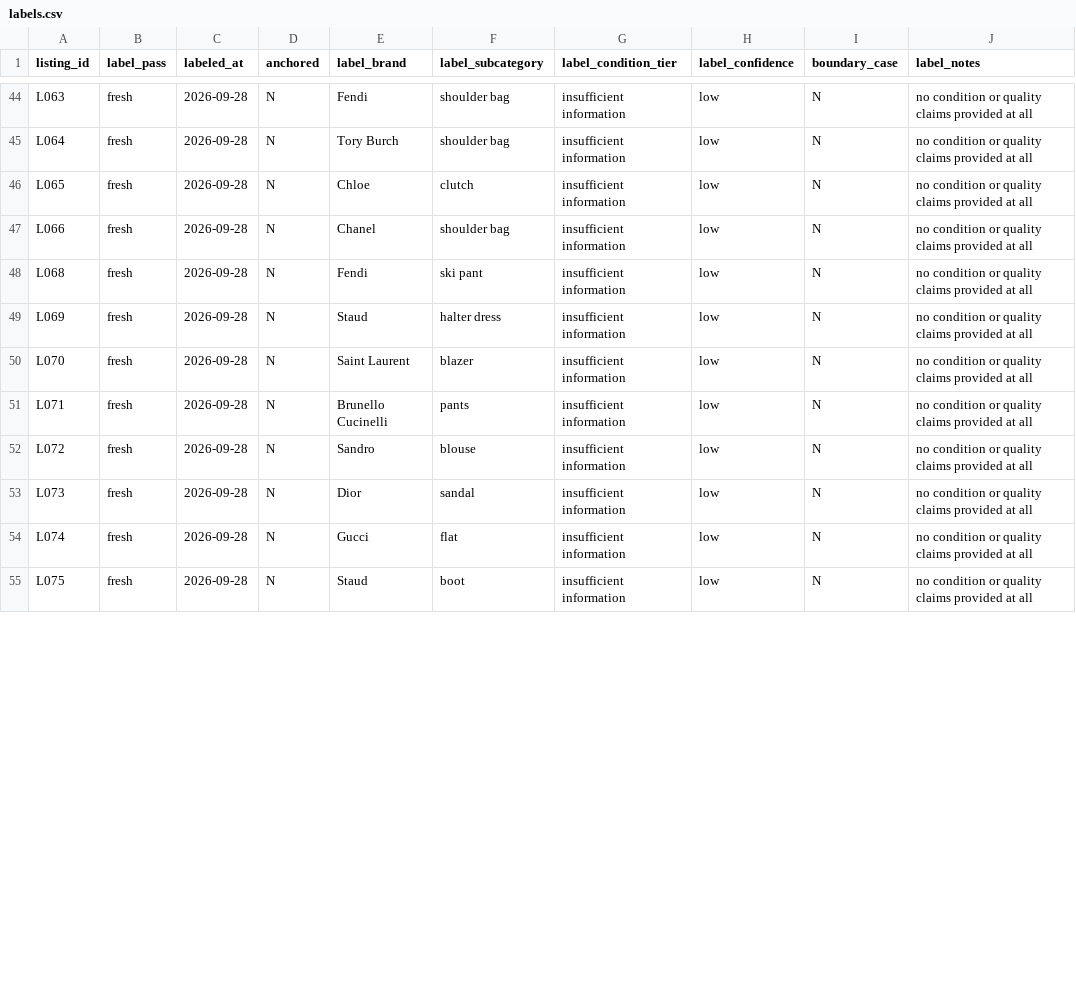
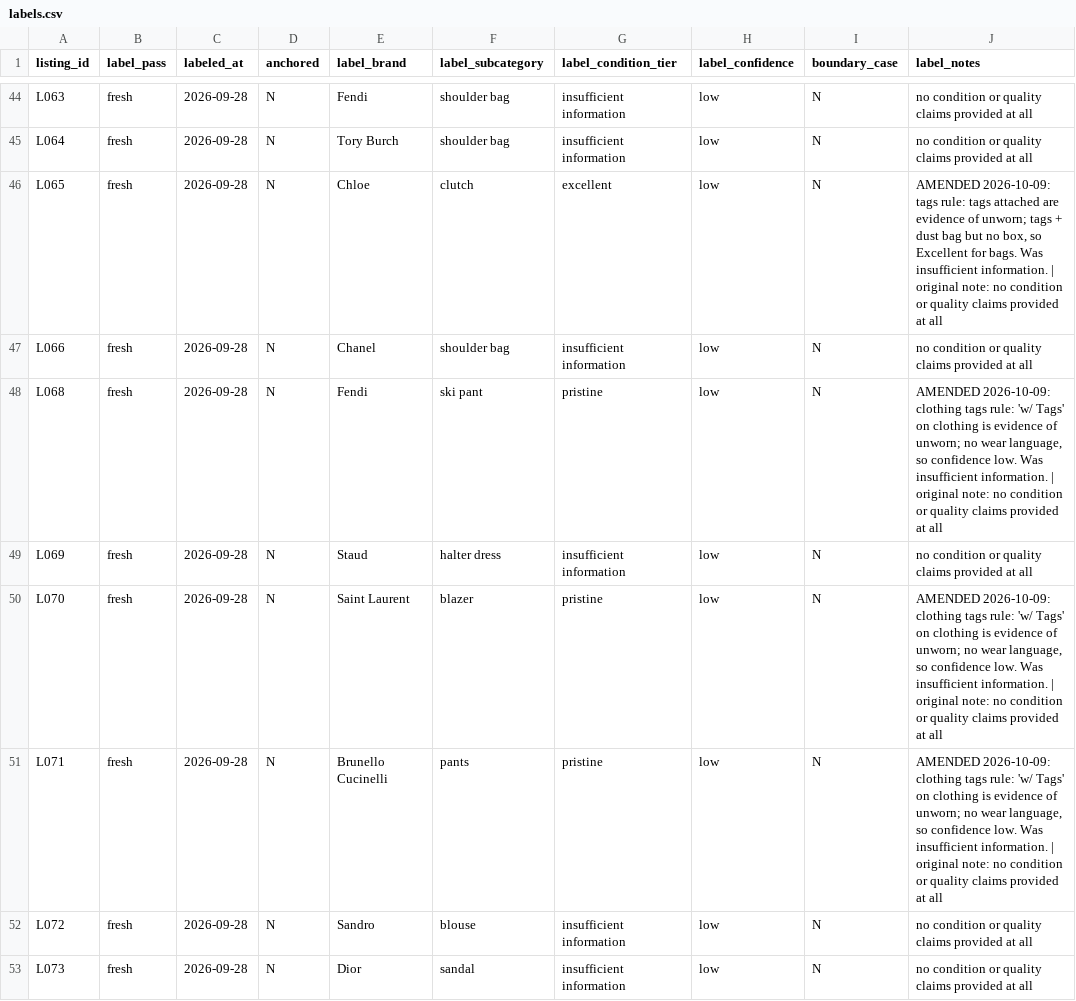
Before and after one commit to ayanaidid/resale-stack, a CSV file: week-02/data/labels.csv, drawn as a sheet; only a part is shown, gaps mark what is left out; the shorter side is filled out with more unchanged rows; the diff covers the shown part only.

Commit message:
Week 2: disagreement analysis; packaging, tags, conflicting-statements and Good/Fair amendments (20 labels)

```diff
--- a/week-02/data/labels.csv
+++ b/week-02/data/labels.csv
@@ -45,9 +45,8 @@ L063,fresh,2026-09-28,N,Fendi,shoulder bag,insufficient information,low,N,no con
 L064,fresh,2026-09-28,N,Tory Burch,shoulder bag,insufficient information,low,N,no condition or quality claims provided at all
-L065,fresh,2026-09-28,N,Chloe,clutch,insufficient information,low,N,no condition or quality claims provided at all
+L065,fresh,2026-09-28,N,Chloe,clutch,excellent,low,N,"AMENDED 2026-10-09: tags rule: tags attached are evidence of unworn; tags + dust bag but no box, so Excellent for bags. Was insufficient information. | original note: no condition or quality claims provided at all"
 L066,fresh,2026-09-28,N,Chanel,shoulder bag,insufficient information,low,N,no condition or quality claims provided at all
-L068,fresh,2026-09-28,N,Fendi,ski pant,insufficient information,low,N,no condition or quality claims provided at all
+L068,fresh,2026-09-28,N,Fendi,ski pant,pristine,low,N,"AMENDED 2026-10-09: clothing tags rule: 'w/ Tags' on clothing is evidence of unworn; no wear language, so confidence low. Was insufficient information. | original note: no condition or quality claims provided at all"
 L069,fresh,2026-09-28,N,Staud,halter dress,insufficient information,low,N,no condition or quality claims provided at all
-L070,fresh,2026-09-28,N,Saint Laurent,blazer,insufficient information,low,N,no condition or quality claims provided at all
-L071,fresh,2026-09-28,N,"Brunello Cucinelli
-",pants,insufficient information,low,N,no condition or quality claims provided at all
+L070,fresh,2026-09-28,N,Saint Laurent,blazer,pristine,low,N,"AMENDED 2026-10-09: clothing tags rule: 'w/ Tags' on clothing is evidence of unworn; no wear language, so confidence low. Was insufficient information. | original note: no condition or quality claims provided at all"
+L071,fresh,2026-09-28,N,Brunello Cucinelli,pants,pristine,low,N,"AMENDED 2026-10-09: clothing tags rule: 'w/ Tags' on clothing is evidence of unworn; no wear language, so confidence low. Was insufficient information. | original note: no condition or quality claims provided at all"
 L072,fresh,2026-09-28,N,Sandro,blouse,insufficient information,low,N,no condition or quality claims provided at all
```
Also changed, not shown: 37 edited cells elsewhere in this file, week-02/data/disagreements_v2.csv, 2 other files.
